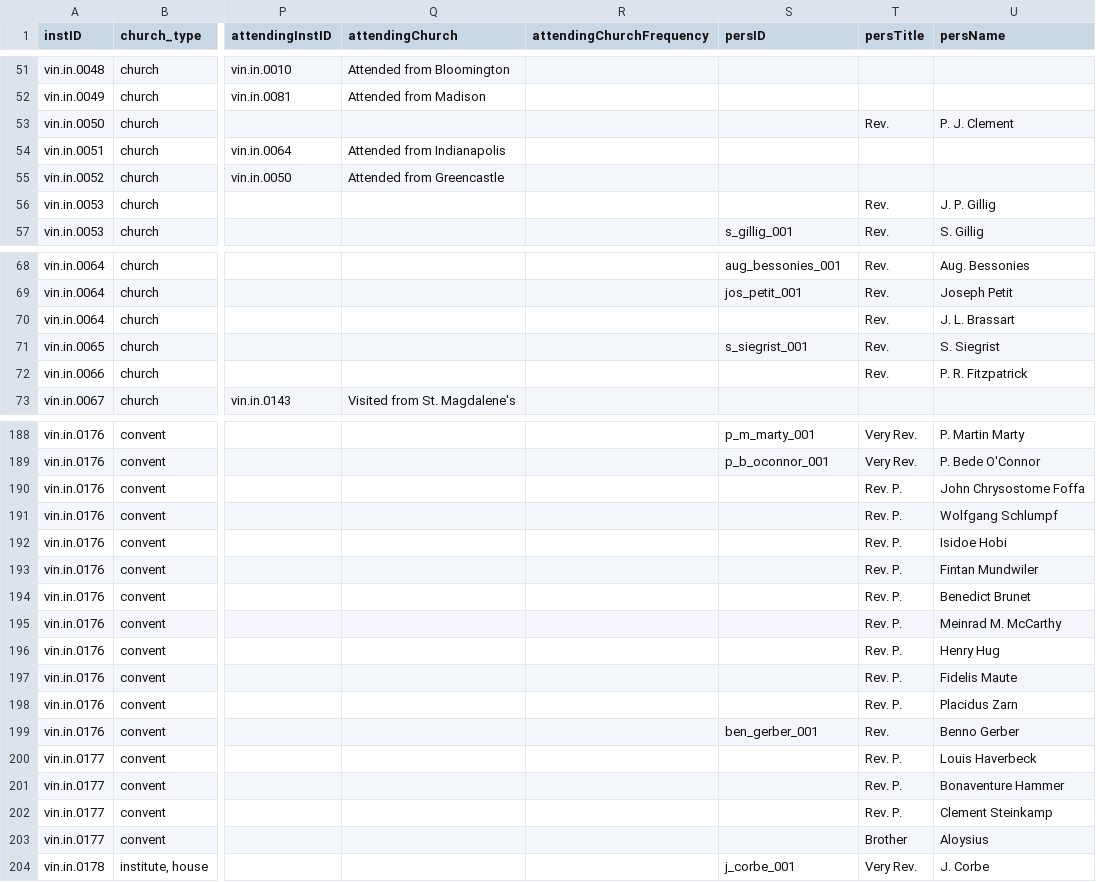
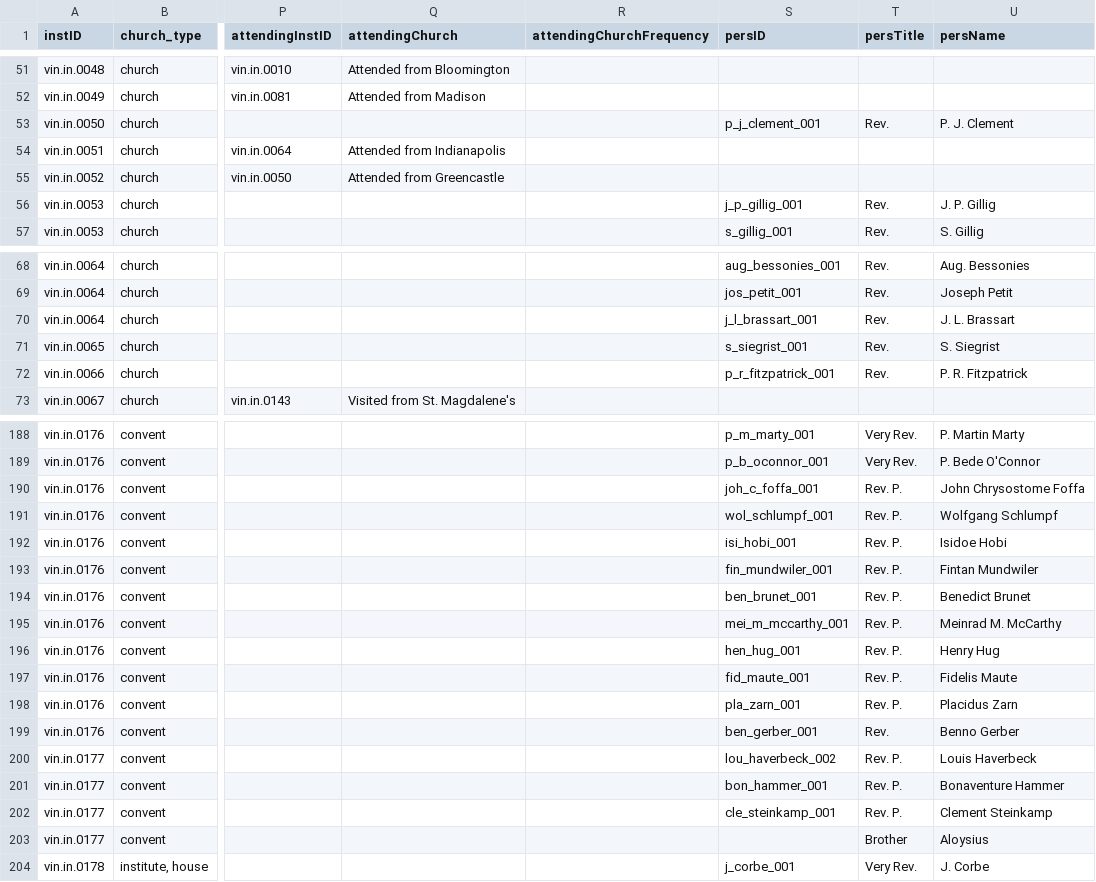
Before and after one commit to YuchenX063/Almanacs-Preprocess, a CSV file: processed/Vincennes1870.csv, drawn as a sheet; only a part is shown, gaps mark what is left out; the diff covers the shown part only; the diff names each change by its address in the sheet, - before the commit and + after, or states it on an @@ line.

```diff
--- a/processed/Vincennes1870.csv
+++ b/processed/Vincennes1870.csv
-S53 (persID): (empty)
+S53 (persID): p_j_clement_001
-S56 (persID): (empty)
+S56 (persID): j_p_gillig_001
-S70 (persID): (empty)
+S70 (persID): j_l_brassart_001
-S72 (persID): (empty)
+S72 (persID): p_r_fitzpatrick_001
-S190 (persID): (empty)
+S190 (persID): joh_c_foffa_001
-S191 (persID): (empty)
+S191 (persID): wol_schlumpf_001
-S192 (persID): (empty)
+S192 (persID): isi_hobi_001
-S193 (persID): (empty)
+S193 (persID): fin_mundwiler_001
-S194 (persID): (empty)
+S194 (persID): ben_brunet_001
-S195 (persID): (empty)
+S195 (persID): mei_m_mccarthy_001
-S196 (persID): (empty)
+S196 (persID): hen_hug_001
-S197 (persID): (empty)
+S197 (persID): fid_maute_001
-S198 (persID): (empty)
+S198 (persID): pla_zarn_001
-S200 (persID): (empty)
+S200 (persID): lou_haverbeck_002
-S201 (persID): (empty)
+S201 (persID): bon_hammer_001
-S202 (persID): (empty)
+S202 (persID): cle_steinkamp_001
```
Also changed, not shown: 10 edited cells elsewhere in this file, processed/Cincinnati1869.csv, 1 other file.
